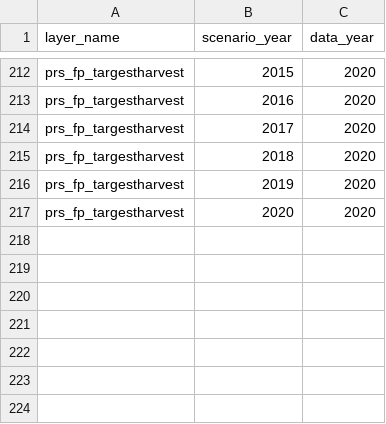
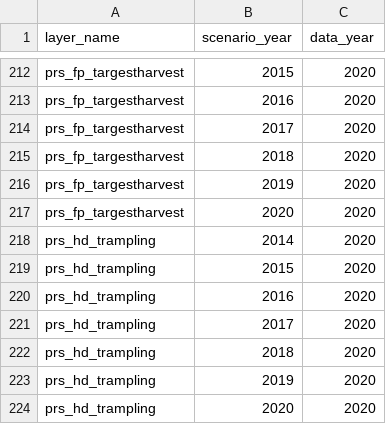
Before and after one commit to OHI-4site/tet-scores, a CSV file: region/conf/scenario_data_years.csv, drawn as a sheet; only a part is shown, gaps mark what is left out; the diff names each change by its address in the sheet, - before the commit and + after, or states it on an @@ line.

```diff
--- a/region/conf/scenario_data_years.csv
+++ b/region/conf/scenario_data_years.csv
+row 218: prs_hd_trampling | 2014 | 2020
+row 219: prs_hd_trampling | 2015 | 2020
+row 220: prs_hd_trampling | 2016 | 2020
+row 221: prs_hd_trampling | 2017 | 2020
+row 222: prs_hd_trampling | 2018 | 2020
+row 223: prs_hd_trampling | 2019 | 2020
+row 224: prs_hd_trampling | 2020 | 2020
```
Also changed, not shown: region/conf/goals.csv, region/conf/pressure_categories.csv, 10 other files.
